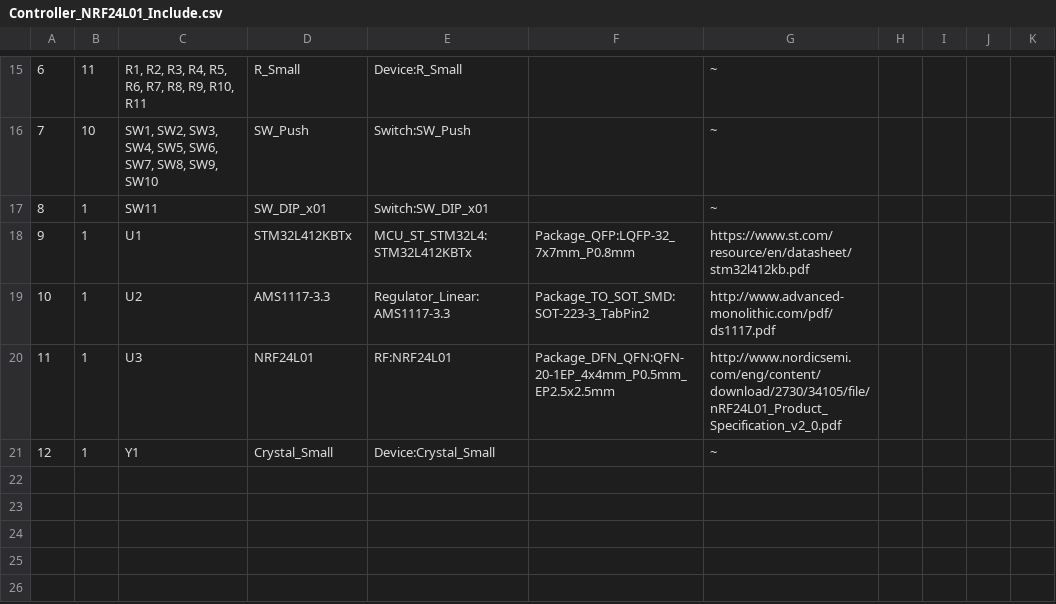
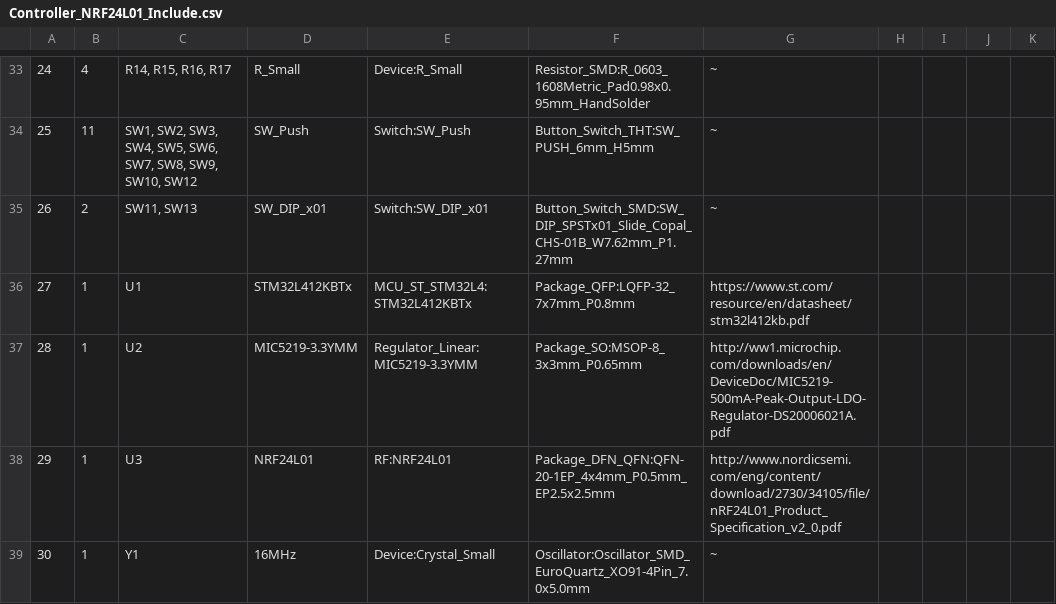
Before and after one commit to Minorzar/2223_Projet1A_SNES_Controller, a CSV file: Hardware/Kicad/Controller_NRF24L01_Include/Controller_NRF24L01_Include.csv, drawn as a sheet; only a part is shown, gaps mark what is left out; addresses are those after the commit; the diff covers the shown part only; the diff names each change by its address in the sheet, - before the commit and + after, or states it on an @@ line.

```diff
--- a/Hardware/Kicad/Controller_NRF24L01_Include/Controller_NRF24L01_Include.csv
+++ b/Hardware/Kicad/Controller_NRF24L01_Include/Controller_NRF24L01_Include.csv
@@ column A renumbered from row 20 down @@
-B33: 11
+B33: 4
-C33: R1, R2, R3, R4, R5, R6, R7, R8, R9, R10, R11
+C33: R14, R15, R16, R17
-F33: (empty)
+F33: Resistor_SMD:R_0603_1608Metric_Pad0.98x0.95mm_HandSolder
-B34: 10
+B34: 11
-C34: …SW8, SW9, SW10
+C34: …SW8, SW9, SW10, SW12
-F34: (empty)
+F34: Button_Switch_THT:SW_PUSH_6mm_H5mm
-B35: 1
+B35: 2
-C35: SW11
+C35: SW11, SW13
-F35: (empty)
+F35: Button_Switch_SMD:SW_DIP_SPSTx01_Slide_Copal_CHS-01B_W7.62mm_P1.27mm
-D37: AMS1117-3.3
+D37: MIC5219-3.3YMM
-E37: Regulator_Linear:AMS1117-3.3
+E37: Regulator_Linear:MIC5219-3.3YMM
-F37: Package_TO_SOT_SMD:SOT-223-3_TabPin2
+F37: Package_SO:MSOP-8_3x3mm_P0.65mm
-G37: http://www.advanced-monolithic.com/pdf/ds1117.pdf
+G37: http://ww1.microchip.com/downloads/en/DeviceDoc/MIC5219-500mA-Peak-Output-LDO-Regulator-DS20006021A.pdf
-D39: Crystal_Small
+D39: 16MHz
-F39: (empty)
+F39: Oscillator:Oscillator_SMD_EuroQuartz_XO91-4Pin_7.0x5.0mm
```
Also changed, not shown: 19 added rows, 1 removed row and 9 edited cells elsewhere in this file, 14 other files.
